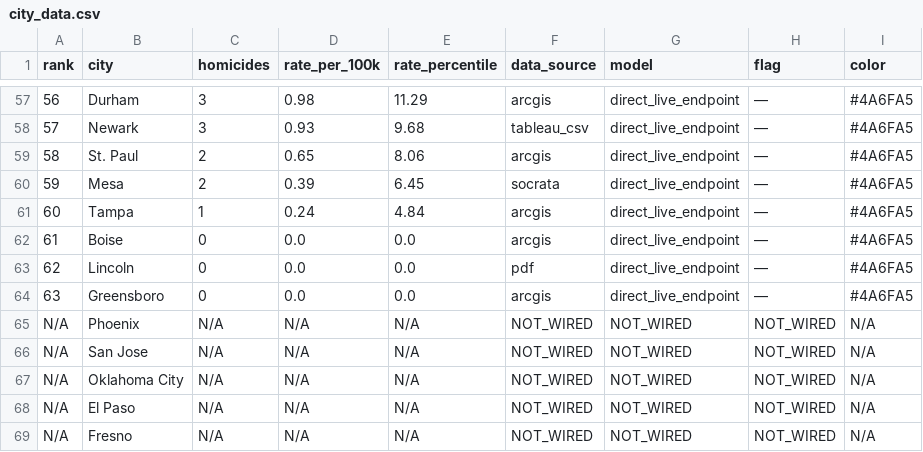
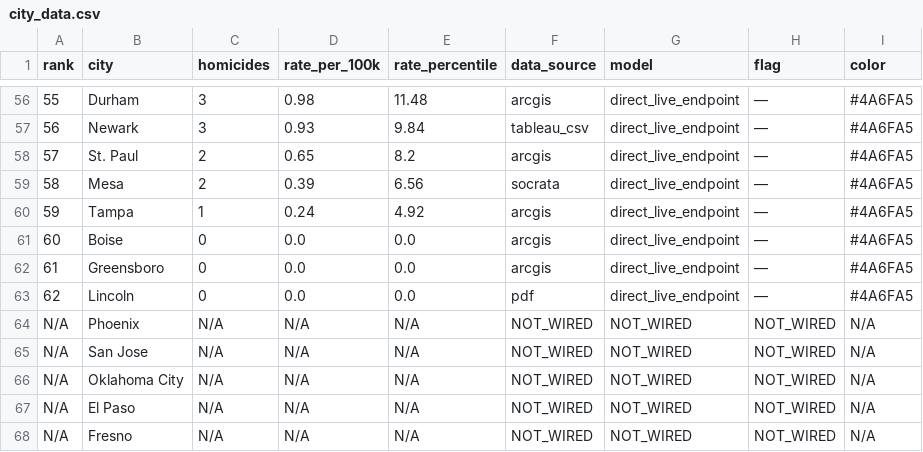
Before and after one commit to ro00archworkall/homicide_tracker, a CSV file: src/data/city_data.csv, drawn as a sheet; only a part is shown, gaps mark what is left out; addresses are those after the commit; the diff covers the shown part only; the diff names each change by its address in the sheet, - before the commit and + after, or states it on an @@ line.

```diff
--- a/src/data/city_data.csv
+++ b/src/data/city_data.csv
@@ column A (rank) renumbered between rows 16 and 61 @@
-E56 (rate_percentile): 11.29
+E56 (rate_percentile): 11.48
-E57 (rate_percentile): 9.68
+E57 (rate_percentile): 9.84
-E58 (rate_percentile): 8.06
+E58 (rate_percentile): 8.2
-E59 (rate_percentile): 6.45
+E59 (rate_percentile): 6.56
-E60 (rate_percentile): 4.84
+E60 (rate_percentile): 4.92
@@ row 64 moved to row 62: 61 @@
```
Also changed, not shown: 1 added row, 2 removed rows and 54 edited cells elsewhere in this file, 1 other file.
